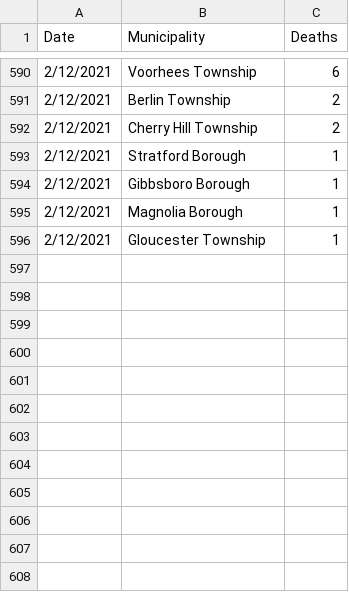
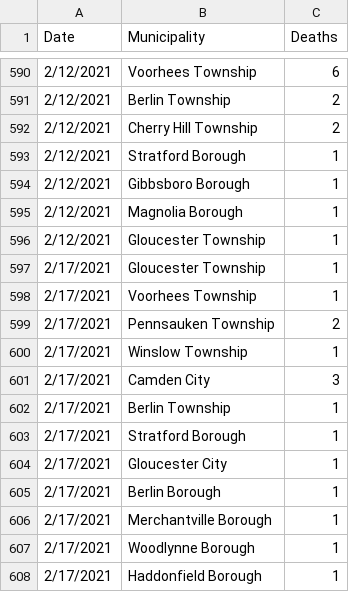
Before and after one commit to eloracm/camden-county-covid, a CSV file: new_deaths.csv, drawn as a sheet; only a part is shown, gaps mark what is left out; the diff names each change by its address in the sheet, - before the commit and + after, or states it on an @@ line.

```diff
--- a/new_deaths.csv
+++ b/new_deaths.csv
+row 597: 2/17/2021 | Gloucester Township | 1
+row 598: 2/17/2021 | Voorhees Township | 1
+row 599: 2/17/2021 | Pennsauken Township | 2
+row 600: 2/17/2021 | Winslow Township | 1
+row 601: 2/17/2021 | Camden City | 3
+row 602: 2/17/2021 | Berlin Township | 1
+row 603: 2/17/2021 | Stratford Borough | 1
+row 604: 2/17/2021 | Gloucester City | 1
+row 605: 2/17/2021 | Berlin Borough | 1
+row 606: 2/17/2021 | Merchantville Borough | 1
+row 607: 2/17/2021 | Woodlynne Borough | 1
+row 608: 2/17/2021 | Haddonfield Borough | 1
```
Also changed, not shown: new_cases.csv, total_confirmed.csv, 1 other file.
